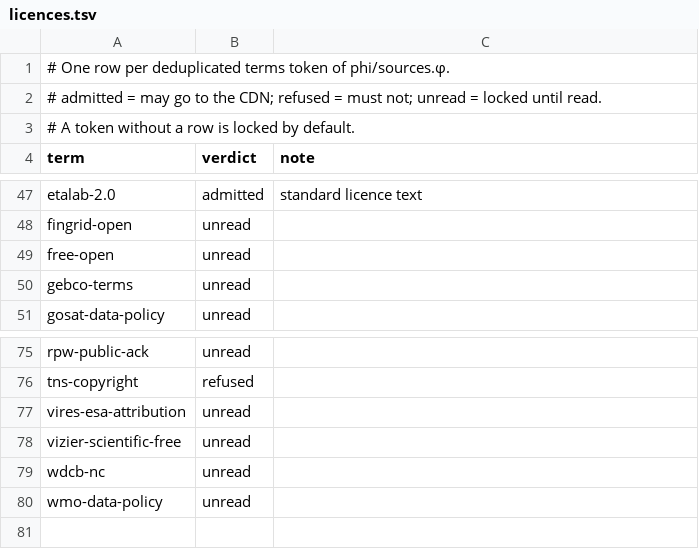
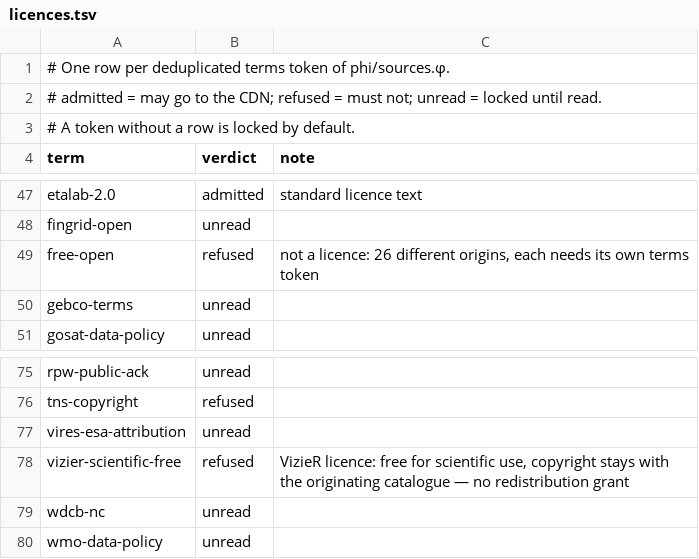
Before and after one commit to omegaflow/omegaflow, a TSV file: src/archivar/licences.tsv, drawn as a sheet; only a part is shown, gaps mark what is left out.

Commit message:
licences: free-open and vizier-scientific-free are not licences — refused until each source carries its own token

```diff
--- a/src/archivar/licences.tsv
+++ b/src/archivar/licences.tsv
@@ -48,3 +48,3 @@ etalab-2.0	admitted	standard licence text
 fingrid-open	unread	
-free-open	unread	
+free-open	refused	not a licence: 26 different origins, each needs its own terms token
 gebco-terms	unread	
@@ -77,3 +77,3 @@ tns-copyright	refused
 vires-esa-attribution	unread	
-vizier-scientific-free	unread	
+vizier-scientific-free	refused	VizieR licence: free for scientific use, copyright stays with the originating catalogue — no redistribution grant
 wdcb-nc	unread	
```
